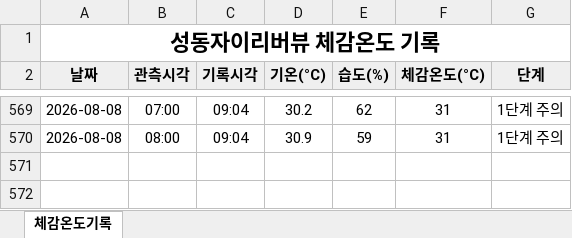
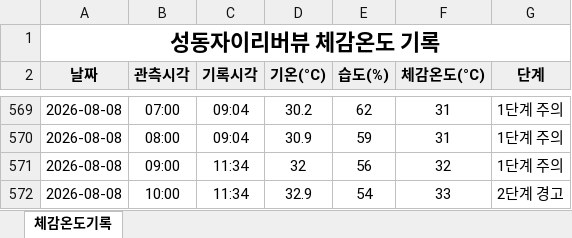
Before and after one commit to dhdh09080/seongdongxi, an Excel workbook: data/체감온도기록_2026.xlsx, sheet 체감온도기록, drawn as a sheet; only a part is shown, gaps mark what is left out; values as stored, in another font and other column widths than the file's, no borders; the diff names each change by its address in the sheet, - before the commit and + after, or states it on an @@ line.

```diff
--- a/data/체감온도기록_2026.xlsx (sheet 체감온도기록)
+++ b/data/체감온도기록_2026.xlsx (sheet 체감온도기록)
+row 571: 2026-08-08 | 09:00 | 11:34 | 32 | 56 | 32 | 1단계 주의
+row 572: 2026-08-08 | 10:00 | 11:34 | 32.9 | 54 | 33 | 2단계 경고
```
